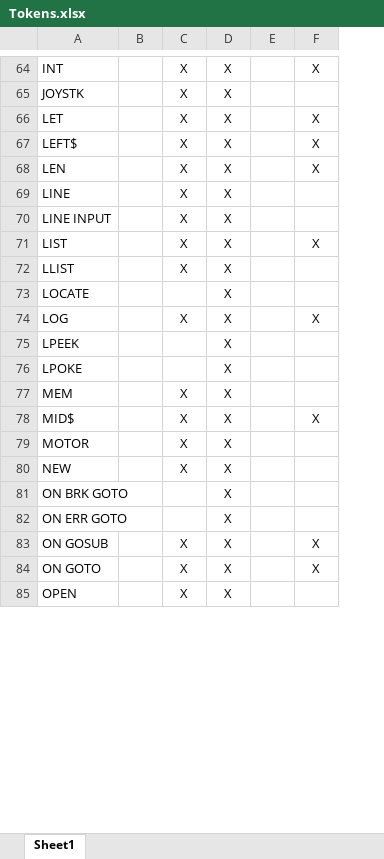
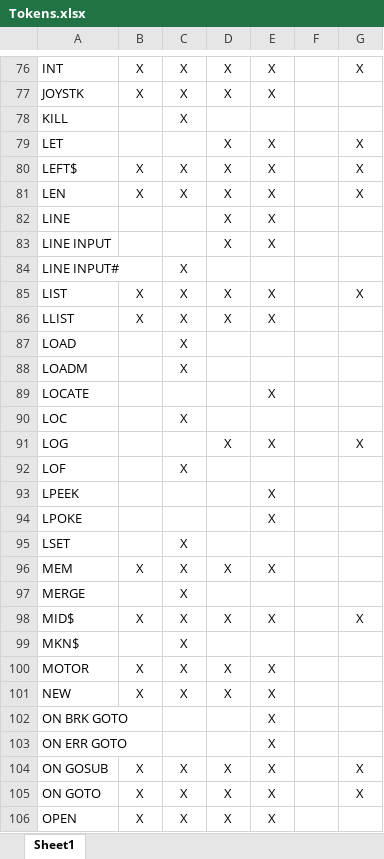
Before and after one commit to ssorrrell/BASICLanguageParser, an Excel workbook: ECB2_Lib.Parser.Grammar/Tokens.xlsx, sheet Sheet1, drawn as a sheet; only a part is shown, gaps mark what is left out; values as stored, in another font and other column widths than the file's, no borders; removed rows and columns are numbered as before the commit, all else as after; the diff covers the shown part only; the diff names each change by its address in the sheet, - before the commit and + after, or states it on an @@ line.

```diff
--- a/ECB2_Lib.Parser.Grammar/Tokens.xlsx (sheet Sheet1)
+++ b/ECB2_Lib.Parser.Grammar/Tokens.xlsx (sheet Sheet1)
-column B, empty
+column B, rows 76-77: X | X; rows 80-81: X | X; rows 85-86: X | X; row 96: X; row 98: X; rows 100-106: X | X |  |  | X | X | X
+column E, rows 76-77: X | X; rows 79-83: all X; rows 85-86: X | X; row 89: X; row 91: X; rows 93-94: X | X; row 96: X; row 98: X; rows 100-106: all X
+row 78: KILL |  | X
-C79: X
+C79: (empty)
-C82:C83: X
+C82:C83: (empty)
+row 84: LINE INPUT# |  | X
+row 87: LOAD |  | X
+row 88: LOADM |  | X
-D89: X
+D89: (empty)
+row 90: LOC |  | X
-C91: X
+C91: (empty)
+row 92: LOF |  | X
-D93:D94: X
+D93:D94: (empty)
+row 95: LSET |  | X
+row 97: MERGE |  | X
+row 99: MKN$ |  | X
-D102:D103: X
+D102:D103: (empty)
```
Also changed, not shown: 20 added rows and 62 edited cells elsewhere in this sheet.
